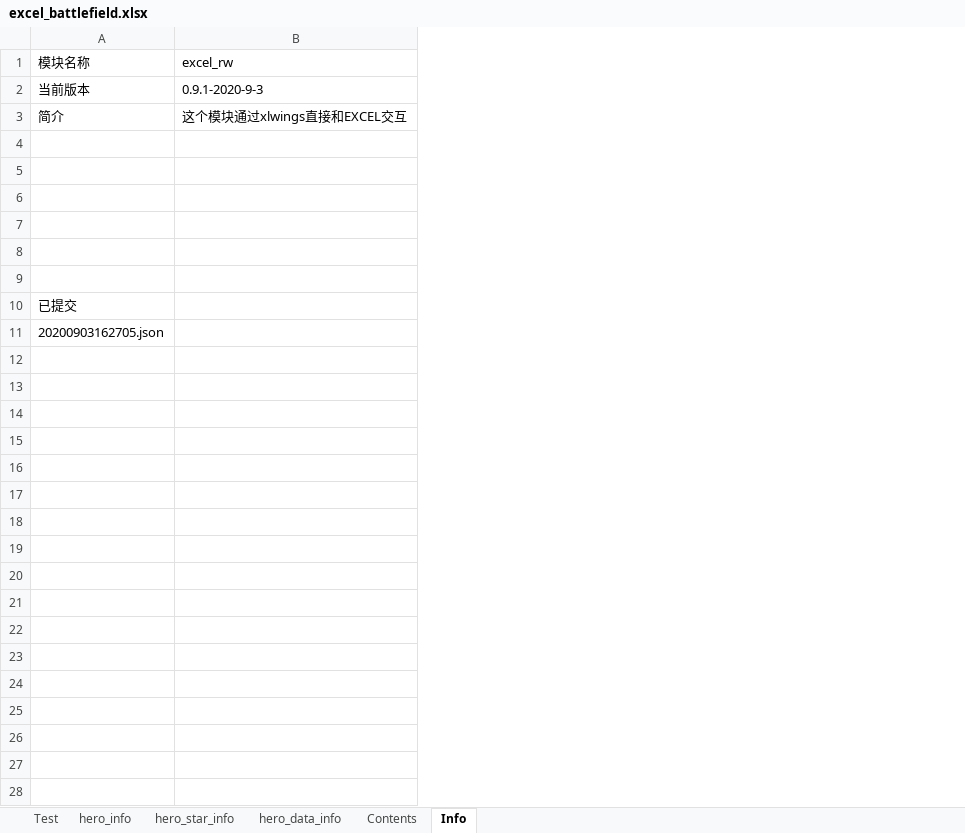
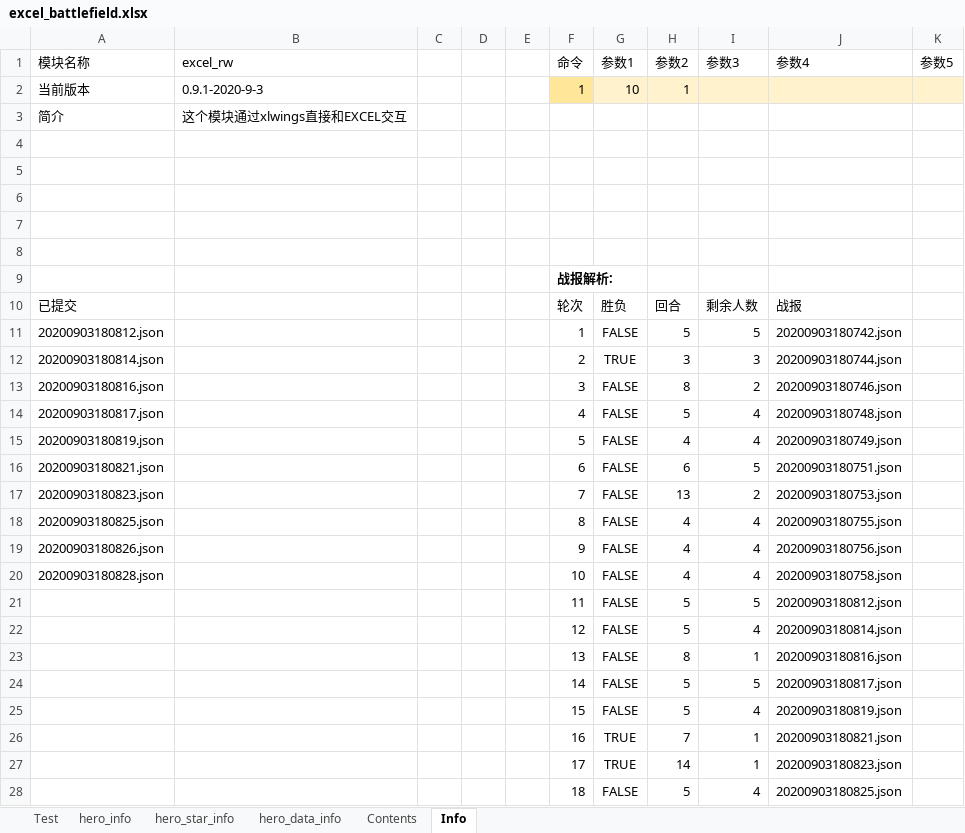
Before and after one commit to Tillfore/Turn-basedBattleSimuBook, an Excel workbook: excel_battlefield.xlsx, sheet Info, drawn as a sheet; only a part is shown; values as stored, in another font and other column widths than the file's, no borders; the diff covers the shown part only; the diff names each change by its address in the sheet, - before the commit and + after, or states it on an @@ line.

Commit message:
战报解析

```diff
--- a/excel_battlefield.xlsx (sheet Info)
+++ b/excel_battlefield.xlsx (sheet Info)
+column C, empty
+column D, empty
+column E, empty
+column F (命令), rows 2-11: 1 |  |  |  |  |  |  | 战报解析: | 轮次 | 1
+column G (参数1), rows 2-11: 10 |  |  |  |  |  |  |  | 胜负 | FALSE
+column H (参数2), rows 2-11: 1 |  |  |  |  |  |  |  | 回合 | 5
+column I (参数3), rows 10-11: 剩余人数 | 5
+column J (参数4), rows 10-11: 战报 | 20200903180742.json
+column K (参数5), empty
-A11 (模块名称): 20200903162705.json
+A11 (模块名称): 20200903180812.json
+row 12: 20200903180814.json |  |  |  |  | 2 | TRUE | 3 | 3 | 20200903180744.json
+row 13: 20200903180816.json |  |  |  |  | 3 | FALSE | 8 | 2 | 20200903180746.json
+row 14: 20200903180817.json |  |  |  |  | 4 | FALSE | 5 | 4 | 20200903180748.json
+row 15: 20200903180819.json |  |  |  |  | 5 | FALSE | 4 | 4 | 20200903180749.json
+row 16: 20200903180821.json |  |  |  |  | 6 | FALSE | 6 | 5 | 20200903180751.json
+row 17: 20200903180823.json |  |  |  |  | 7 | FALSE | 13 | 2 | 20200903180753.json
+row 18: 20200903180825.json |  |  |  |  | 8 | FALSE | 4 | 4 | 20200903180755.json
+row 19: 20200903180826.json |  |  |  |  | 9 | FALSE | 4 | 4 | 20200903180756.json
+row 20: 20200903180828.json |  |  |  |  | 10 | FALSE | 4 | 4 | 20200903180758.json
+row 21:  |  |  |  |  | 11 | FALSE | 5 | 5 | 20200903180812.json
+row 22:  |  |  |  |  | 12 | FALSE | 5 | 4 | 20200903180814.json
+row 23:  |  |  |  |  | 13 | FALSE | 8 | 1 | 20200903180816.json
+row 24:  |  |  |  |  | 14 | FALSE | 5 | 5 | 20200903180817.json
+row 25:  |  |  |  |  | 15 | FALSE | 5 | 4 | 20200903180819.json
+row 26:  |  |  |  |  | 16 | TRUE | 7 | 1 | 20200903180821.json
+row 27:  |  |  |  |  | 17 | TRUE | 14 | 1 | 20200903180823.json
+row 28:  |  |  |  |  | 18 | FALSE | 5 | 4 | 20200903180825.json
```
Also changed, not shown: 2 added rows elsewhere in this sheet, sheet Test, 1 other file.
